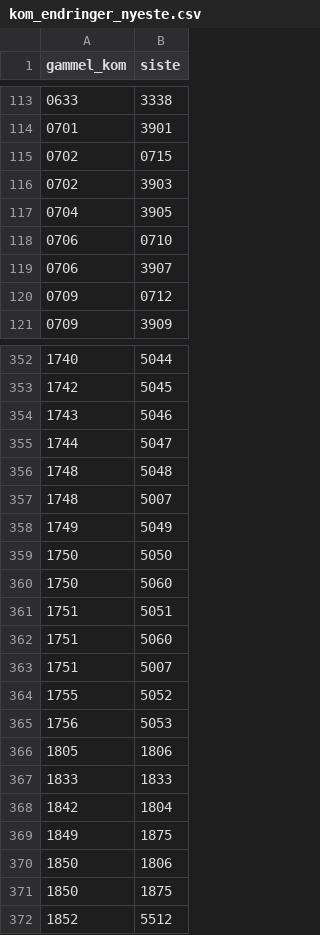
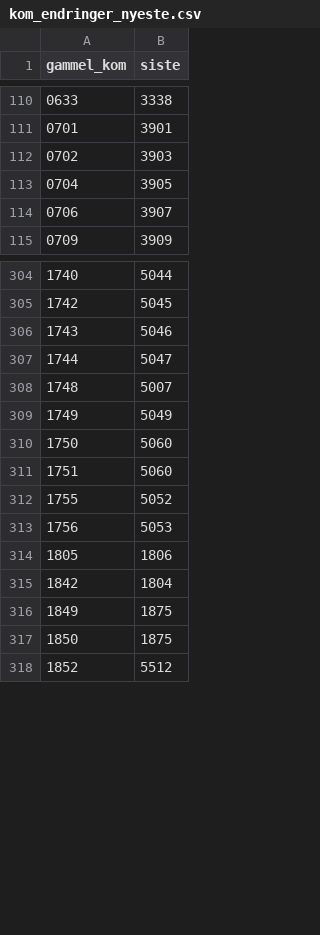
Before and after one commit to OskarGOlsen/standardmaler, a CSV file: omr_endringer/kom_endringer_nyeste.csv, drawn as a sheet; only a part is shown, gaps mark what is left out; the diff covers the shown part only.

```diff
--- a/omr_endringer/kom_endringer_nyeste.csv
+++ b/omr_endringer/kom_endringer_nyeste.csv
@@ -114,8 +111,5 @@ gammel_kom;siste
 0701;3901
-0702;0715
 0702;3903
 0704;3905
-0706;0710
 0706;3907
-0709;0712
 0709;3909
@@ -355,10 +307,6 @@ gammel_kom;siste
 1744;5047
-1748;5048
 1748;5007
 1749;5049
-1750;5050
 1750;5060
-1751;5051
 1751;5060
-1751;5007
 1755;5052
@@ -366,6 +314,4 @@ gammel_kom;siste
 1805;1806
-1833;1833
 1842;1804
 1849;1875
-1850;1806
 1850;1875
```
Also changed, not shown: 51 removed rows and 1 edited cell elsewhere in this file, omr_endringer/delomr_endringer_nyeste.csv, 2 other files.
